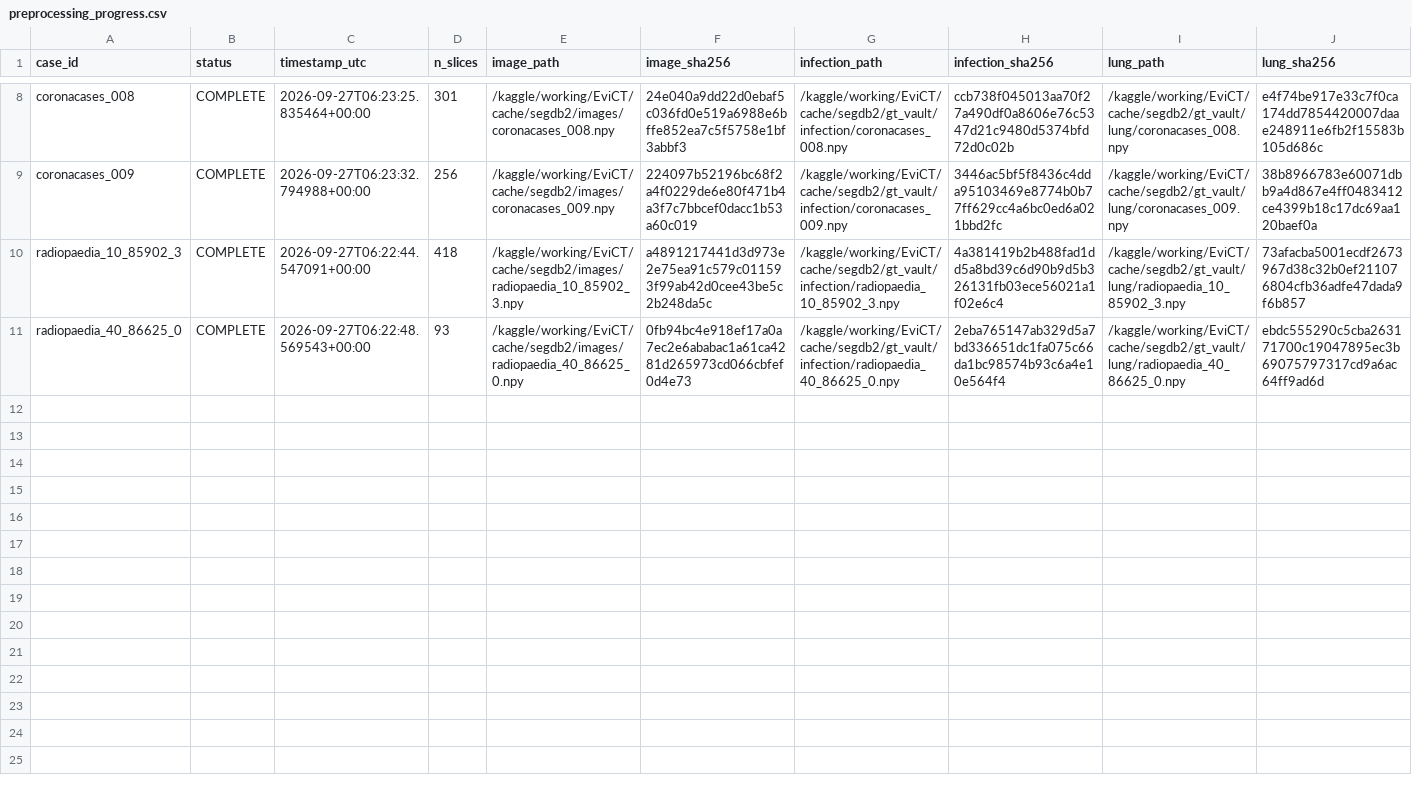
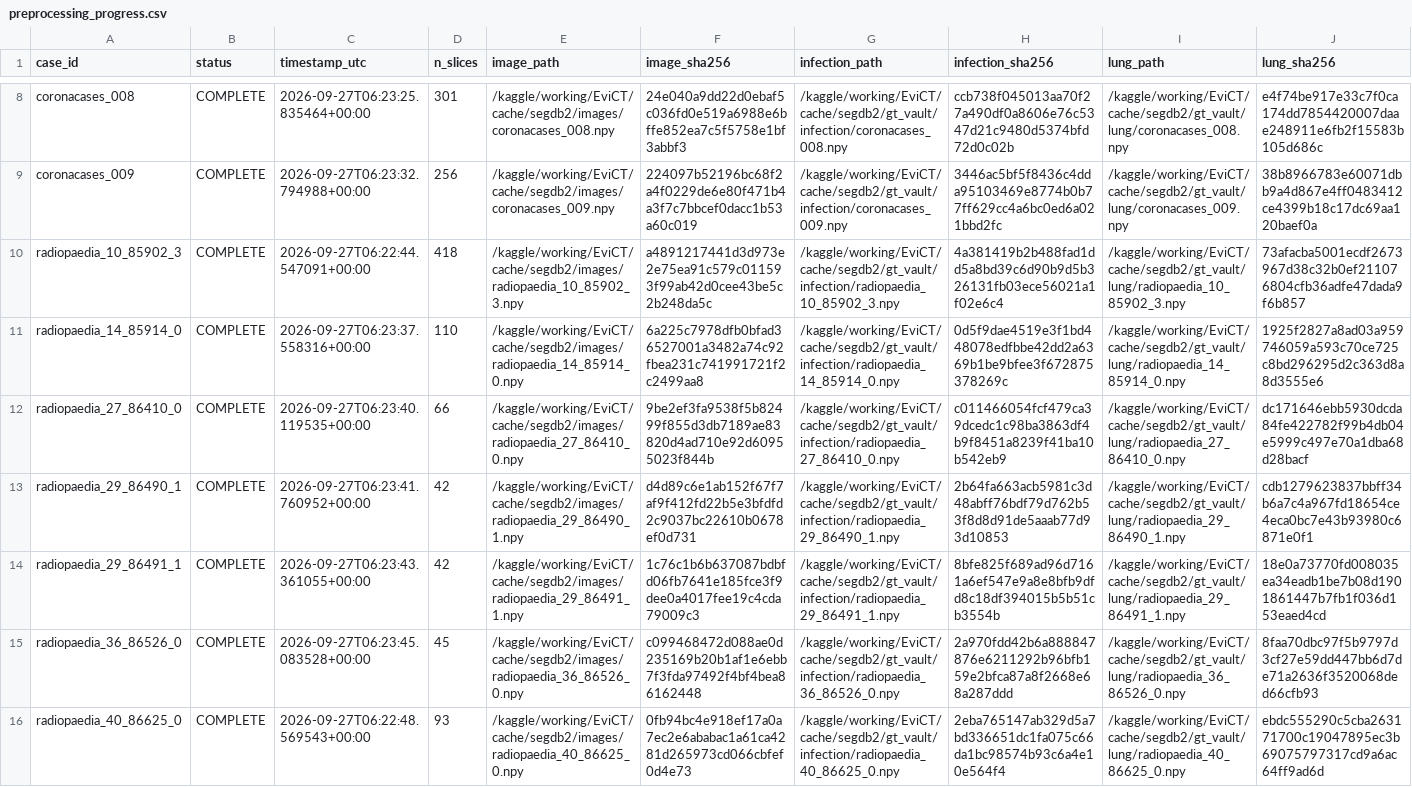
Before and after one commit to itsCodeBakery/EviCT, a CSV file: manifests/preprocessing_progress.csv, drawn as a sheet; only a part is shown, gaps mark what is left out; rows hold the shown columns only; the diff names each change by its address in the sheet, - before the commit and + after, or states it on an @@ line.

Commit message:
Checkpoint Notebook 03B source cache 15 of 20 cases

```diff
--- a/manifests/preprocessing_progress.csv
+++ b/manifests/preprocessing_progress.csv
+row 11: radiopaedia_14_85914_0 | COMPLETE | 2026-09-27T06:23:37.558316+00:00 | 110 | /kaggle/working/EviCT/cache/segdb2/images/radiopaedia_14_85914_0.npy | 6a225c7978dfb0bfad36527001a3482a74c92fbea231c741991721f2c2499aa8 | /kaggle/working/EviCT/cache/segdb2/gt_vault/infection/radiopaedia_14_85914_0.npy | 0d5f9dae4519e3f1bd448078edfbbe42dd2a6369b1be9bfee3f672875378269c | /kaggle/working/EviCT/cache/segdb2/gt_vault/lung/radiopaedia_14_85914_0.npy | 1925f2827a8ad03a959746059a593c70ce725c8bd296295d2c363d8a8d3555e6
+row 12: radiopaedia_27_86410_0 | COMPLETE | 2026-09-27T06:23:40.119535+00:00 | 66 | /kaggle/working/EviCT/cache/segdb2/images/radiopaedia_27_86410_0.npy | 9be2ef3fa9538f5b82499f855d3db7189ae83820d4ad710e92d60955023f844b | /kaggle/working/EviCT/cache/segdb2/gt_vault/infection/radiopaedia_27_86410_0.npy | c011466054fcf479ca39dcedc1c98ba3863df4b9f8451a8239f41ba10b542eb9 | /kaggle/working/EviCT/cache/segdb2/gt_vault/lung/radiopaedia_27_86410_0.npy | dc171646ebb5930dcda84fe422782f99b4db04e5999c497e70a1dba68d28bacf
+row 13: radiopaedia_29_86490_1 | COMPLETE | 2026-09-27T06:23:41.760952+00:00 | 42 | /kaggle/working/EviCT/cache/segdb2/images/radiopaedia_29_86490_1.npy | d4d89c6e1ab152f67f7af9f412fd22b5e3bfdfd2c9037bc22610b0678ef0d731 | /kaggle/working/EviCT/cache/segdb2/gt_vault/infection/radiopaedia_29_86490_1.npy | 2b64fa663acb5981c3d48abff76bdf79d762b53f8d8d91de5aaab77d93d10853 | /kaggle/working/EviCT/cache/segdb2/gt_vault/lung/radiopaedia_29_86490_1.npy | cdb1279623837bbff34b6a7c4a967fd18654ce4eca0bc7e43b93980c6871e0f1
+row 14: radiopaedia_29_86491_1 | COMPLETE | 2026-09-27T06:23:43.361055+00:00 | 42 | /kaggle/working/EviCT/cache/segdb2/images/radiopaedia_29_86491_1.npy | 1c76c1b6b637087bdbfd06fb7641e185fce3f9dee0a4017fee19c4cda79009c3 | /kaggle/working/EviCT/cache/segdb2/gt_vault/infection/radiopaedia_29_86491_1.npy | 8bfe825f689ad96d7161a6ef547e9a8e8bfb9dfd8c18df394015b5b51cb3554b | /kaggle/working/EviCT/cache/segdb2/gt_vault/lung/radiopaedia_29_86491_1.npy | 18e0a73770fd008035ea34eadb1be7b08d1901861447b7fb1f036d153eaed4cd
+row 15: radiopaedia_36_86526_0 | COMPLETE | 2026-09-27T06:23:45.083528+00:00 | 45 | /kaggle/working/EviCT/cache/segdb2/images/radiopaedia_36_86526_0.npy | c099468472d088ae0d235169b20b1af1e6ebb7f3fda97492f4bf4bea86162448 | /kaggle/working/EviCT/cache/segdb2/gt_vault/infection/radiopaedia_36_86526_0.npy | 2a970fdd42b6a888847876e6211292b96bfb159e2bfca87a8f2668e68a287ddd | /kaggle/working/EviCT/cache/segdb2/gt_vault/lung/radiopaedia_36_86526_0.npy | 8faa70dbc97f5b9797d3cf27e59dd447bb6d7de71a2636f3520068ded66cfb93
```
Also changed, not shown: 7 other files.
